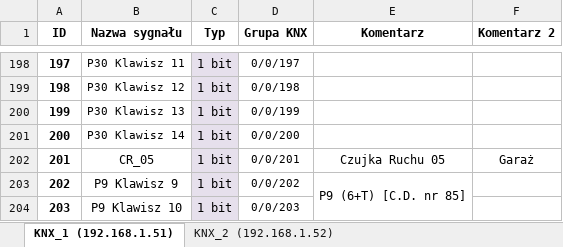
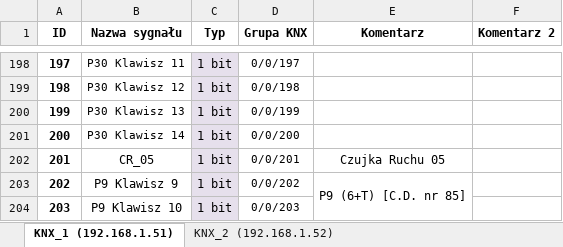
Before and after one commit to RBSystems/Crestron-10, an Excel workbook: Kurasik/doc/Crestron-KNX.xlsx, sheet KNX_1 (192.168.1.51), drawn as a sheet; only a part is shown, gaps mark what is left out; values as stored, in another font and other column widths than the file's, no borders; the diff names each change by its address in the sheet, - before the commit and + after, or states it on an @@ line.

```diff
--- a/Kurasik/doc/Crestron-KNX.xlsx (sheet KNX_1 (192.168.1.51))
+++ b/Kurasik/doc/Crestron-KNX.xlsx (sheet KNX_1 (192.168.1.51))
-F202 (Komentarz 2): Garaż
+F202 (Komentarz 2): (empty)
```
Also changed, not shown: sheet KNX_2 (192.168.1.52), Kurasik/doc/DIN8SW8 - Mala rozdzielnia.xlsx, 3 other files.
